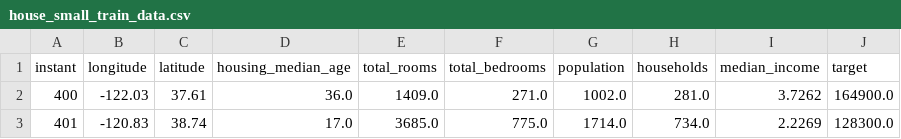
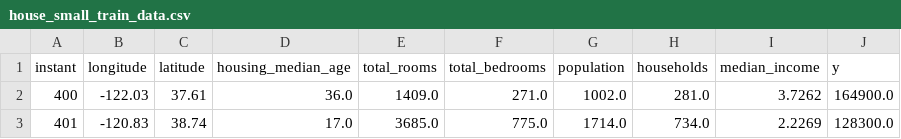
Before and after one commit to nealsweijen61/TalkToGP, a CSV file: data/house_small_train_data.csv, drawn as a sheet; only a part is shown.

```diff
--- a/data/house_small_train_data.csv
+++ b/data/house_small_train_data.csv
@@ -1,2 +1,2 @@
-instant,longitude,latitude,housing_median_age,total_rooms,total_bedrooms,population,households,median_income,target
+instant,longitude,latitude,housing_median_age,total_rooms,total_bedrooms,population,households,median_income,y
 400,-122.03,37.61,36.0,1409.0,271.0,1002.0,281.0,3.7262,164900.0
```
Also changed, not shown: 16 other files.
